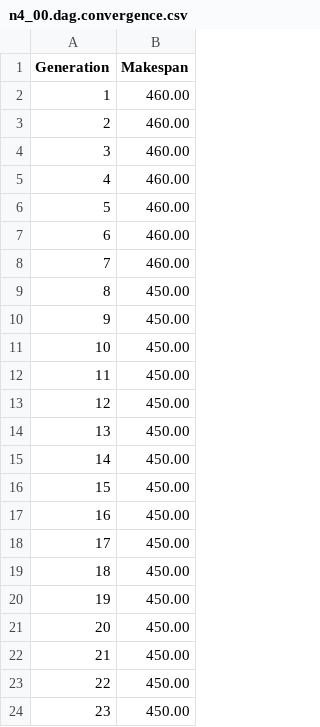
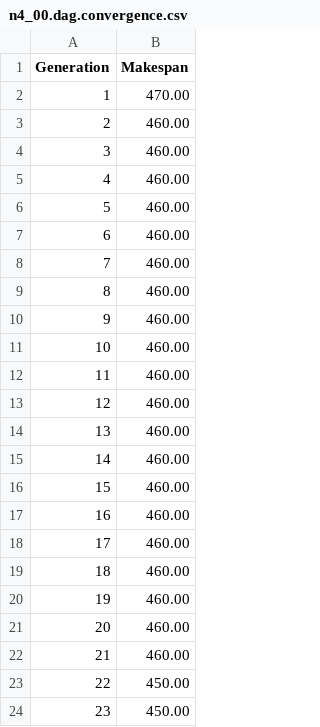
Before and after one commit to lizard045/Final_Algorithm, a CSV file: n4_00.dag.convergence.csv, drawn as a sheet; only a part is shown.

```diff
--- a/n4_00.dag.convergence.csv
+++ b/n4_00.dag.convergence.csv
@@ -1,3 +1,3 @@
 Generation,Makespan
-1,460.00
+1,470.00
 2,460.00
@@ -8,16 +8,16 @@ Generation,Makespan
 7,460.00
-8,450.00
-9,450.00
-10,450.00
-11,450.00
-12,450.00
-13,450.00
-14,450.00
-15,450.00
-16,450.00
-17,450.00
-18,450.00
-19,450.00
-20,450.00
-21,450.00
+8,460.00
+9,460.00
+10,460.00
+11,460.00
+12,460.00
+13,460.00
+14,460.00
+15,460.00
+16,460.00
+17,460.00
+18,460.00
+19,460.00
+20,460.00
+21,460.00
 22,450.00
```
Also changed, not shown: n4_02.dag.convergence.csv, n4_04.dag.convergence.csv, 9 other files.
